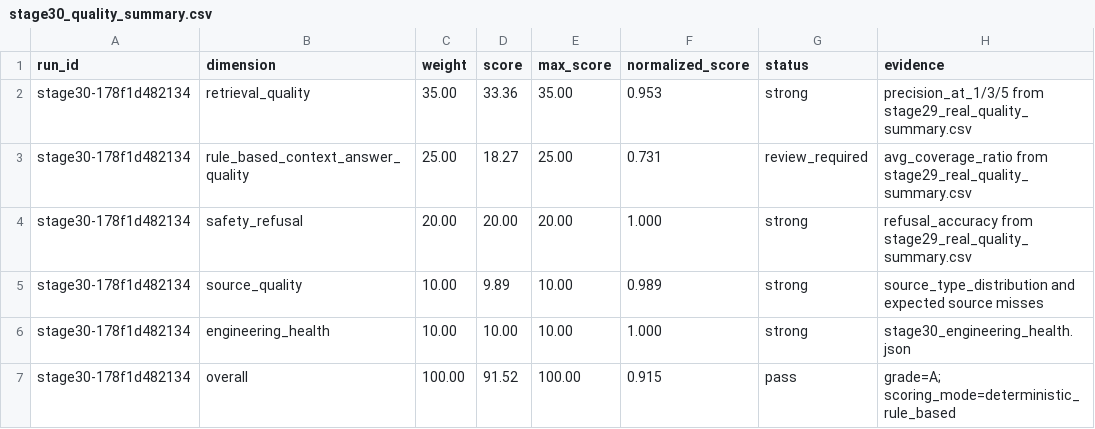
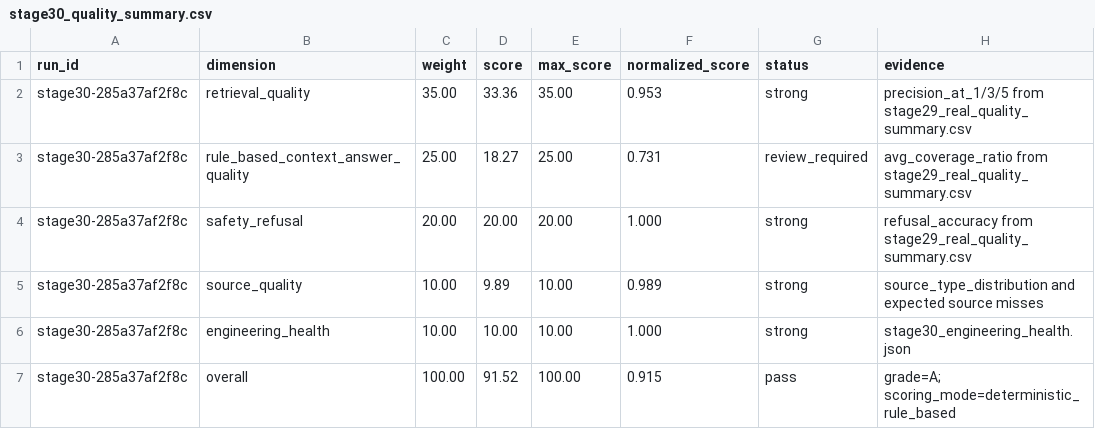
Before and after one commit to CxcTHU/rfc-rag-agent, a CSV file: data/evaluation/stage30_quality_summary.csv, drawn as a sheet.

```diff
--- a/data/evaluation/stage30_quality_summary.csv
+++ b/data/evaluation/stage30_quality_summary.csv
@@ -1,7 +1,7 @@
 run_id,dimension,weight,score,max_score,normalized_score,status,evidence
-stage30-178f1d482134,retrieval_quality,35.00,33.36,35.00,0.953,strong,precision_at_1/3/5 from stage29_real_quality_summary.csv
-stage30-178f1d482134,rule_based_context_answer_quality,25.00,18.27,25.00,0.731,review_required,avg_coverage_ratio from stage29_real_quality_summary.csv
-stage30-178f1d482134,safety_refusal,20.00,20.00,20.00,1.000,strong,refusal_accuracy from stage29_real_quality_summary.csv
-stage30-178f1d482134,source_quality,10.00,9.89,10.00,0.989,strong,source_type_distribution and expected source misses
-stage30-178f1d482134,engineering_health,10.00,10.00,10.00,1.000,strong,stage30_engineering_health.json
-stage30-178f1d482134,overall,100.00,91.52,100.00,0.915,pass,grade=A; scoring_mode=deterministic_rule_based
+stage30-285a37af2f8c,retrieval_quality,35.00,33.36,35.00,0.953,strong,precision_at_1/3/5 from stage29_real_quality_summary.csv
+stage30-285a37af2f8c,rule_based_context_answer_quality,25.00,18.27,25.00,0.731,review_required,avg_coverage_ratio from stage29_real_quality_summary.csv
+stage30-285a37af2f8c,safety_refusal,20.00,20.00,20.00,1.000,strong,refusal_accuracy from stage29_real_quality_summary.csv
+stage30-285a37af2f8c,source_quality,10.00,9.89,10.00,0.989,strong,source_type_distribution and expected source misses
+stage30-285a37af2f8c,engineering_health,10.00,10.00,10.00,1.000,strong,stage30_engineering_health.json
+stage30-285a37af2f8c,overall,100.00,91.52,100.00,0.915,pass,grade=A; scoring_mode=deterministic_rule_based
```
Also changed, not shown: data/evaluation/stage30_quality_scores.csv, 16 other files.
